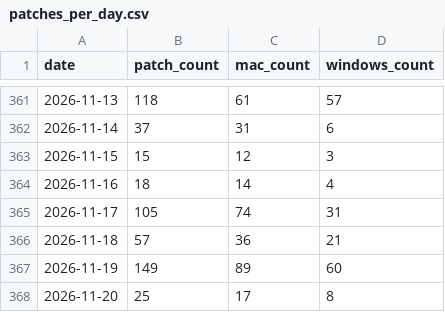
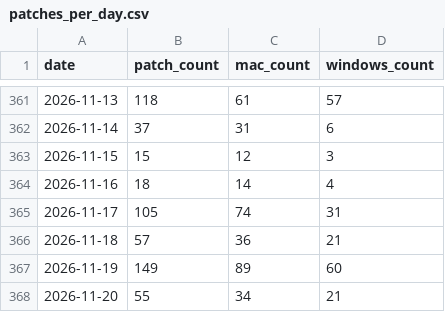
Before and after one commit to allenhouchins/fleet-maintained-apps-growth-tracker, a CSV file: data/patches_per_day.csv, drawn as a sheet; only a part is shown, gaps mark what is left out.

```diff
--- a/data/patches_per_day.csv
+++ b/data/patches_per_day.csv
@@ -367,2 +367,2 @@ date,patch_count,mac_count,windows_count
 2026-11-19,149,89,60
-2026-11-20,25,17,8
+2026-11-20,55,34,21
```
Also changed, not shown: 4 other files.
